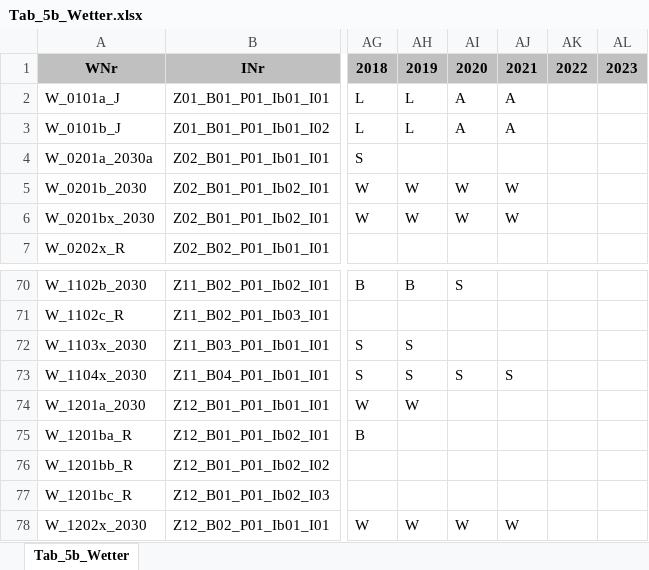
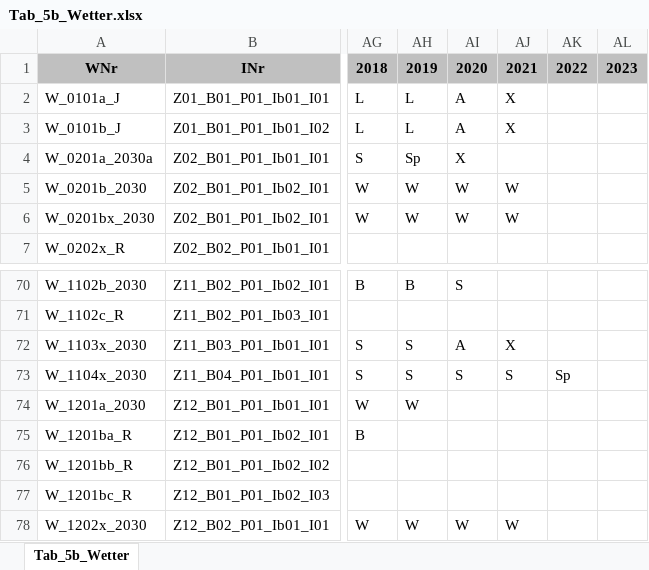
Before and after one commit to DnsUpgradeEnvironment/transfer, an Excel workbook: Tab_5b_Wetter.xlsx, sheet Tab_5b_Wetter, drawn as a sheet; only a part is shown, gaps mark what is left out; values as stored, in another font and other column widths than the file's, no borders; the diff names each change by its address in the sheet, - before the commit and + after, or states it on an @@ line.

```diff
--- a/Tab_5b_Wetter.xlsx (sheet Tab_5b_Wetter)
+++ b/Tab_5b_Wetter.xlsx (sheet Tab_5b_Wetter)
-AJ2:AJ3: A
+AJ2:AJ3: X
-AH4: (empty)
+AH4: Sp
-AI4: (empty)
+AI4: X
-AI72: (empty)
+AI72: A
-AJ72: (empty)
+AJ72: X
-AK73: (empty)
+AK73: Sp
```
Also changed, not shown: Exp_data.xlsx, Exp_meta.xlsx, 2 other files.
